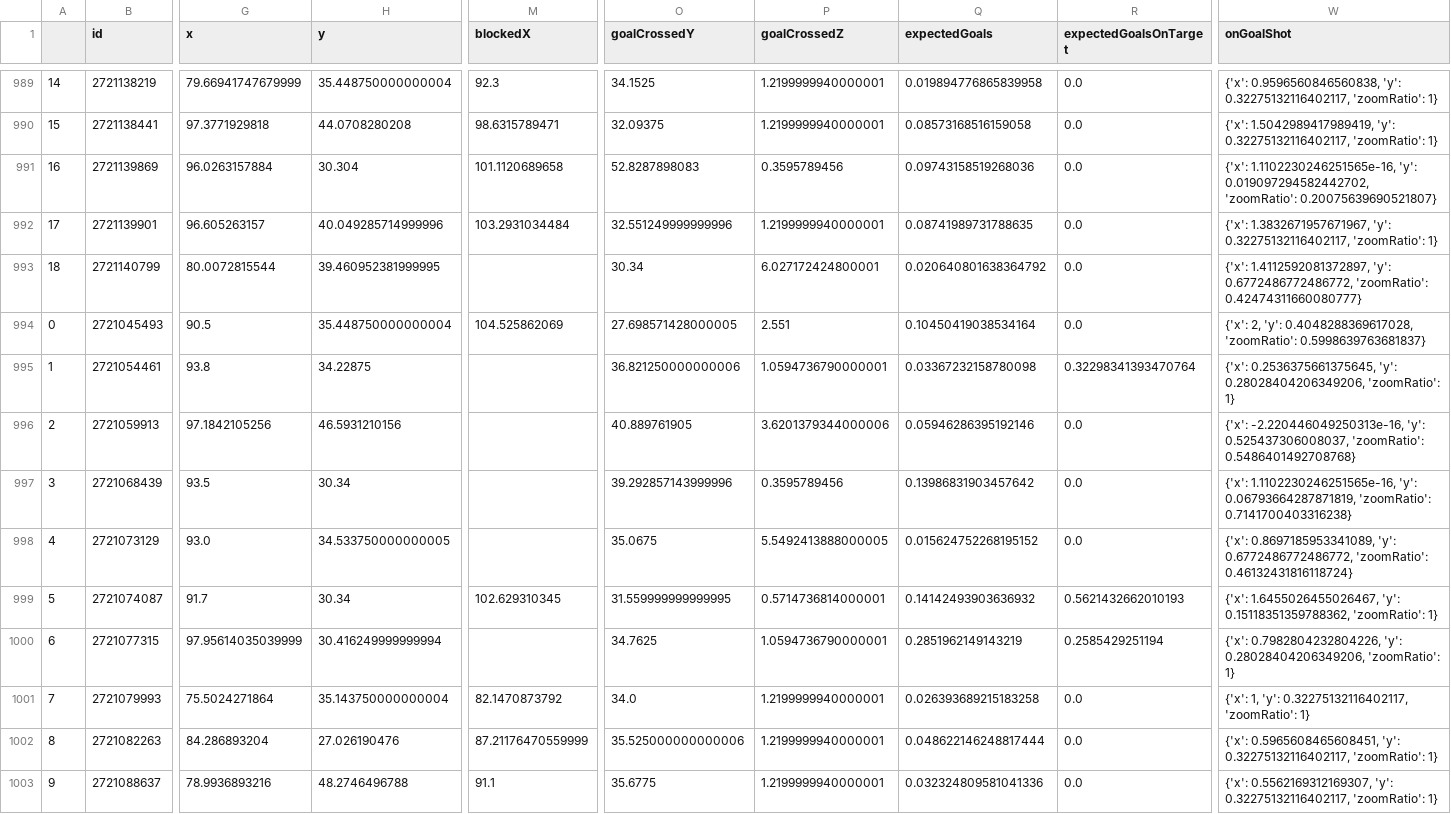
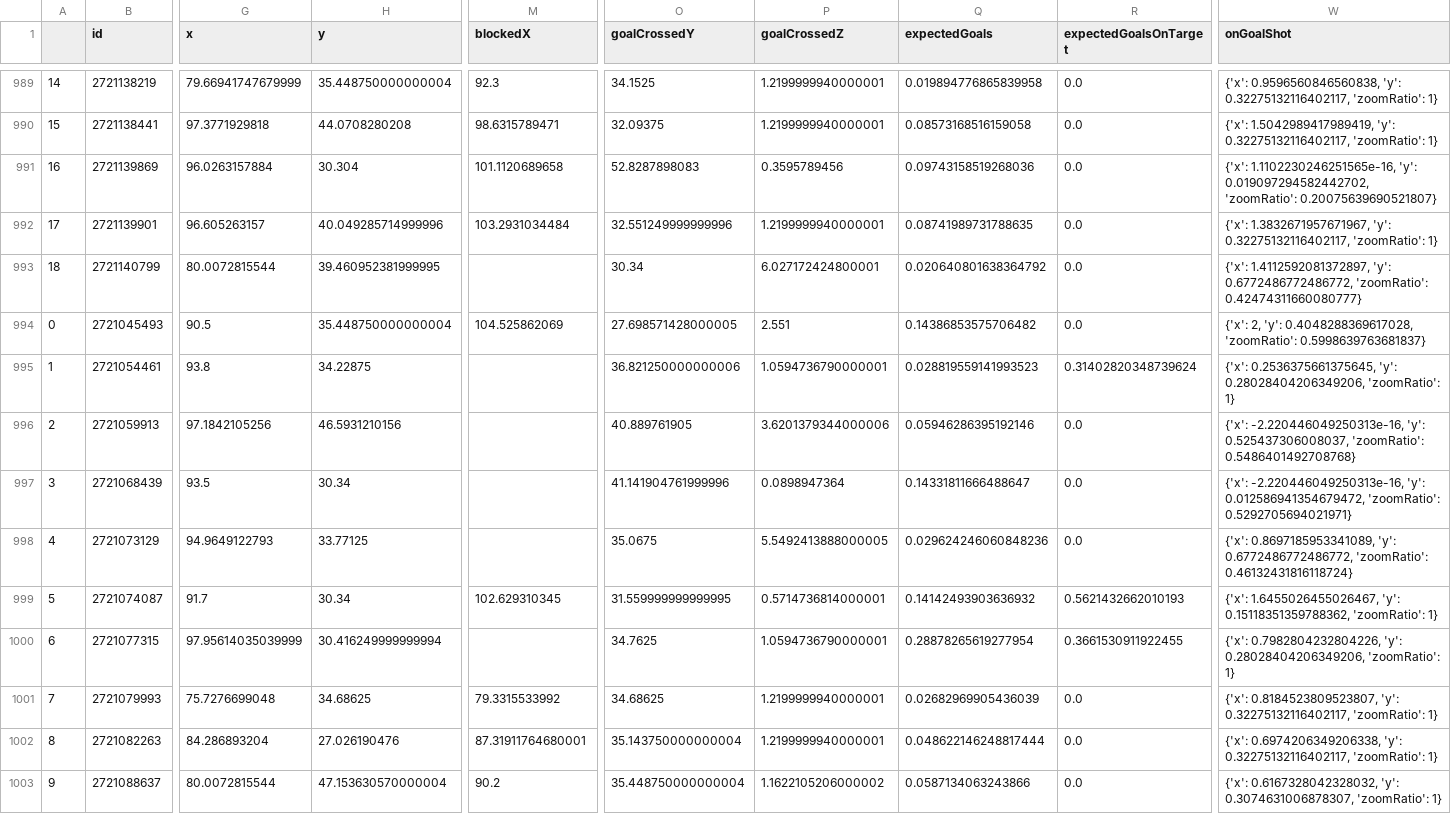
Before and after one commit to kovacs5/fotmob_csv, a CSV file: stsl_final.csv, drawn as a sheet; only a part is shown, gaps mark what is left out; the diff covers the shown part only; the diff names each change by its address in the sheet, - before the commit and + after, or states it on an @@ line.

```diff
--- a/stsl_final.csv
+++ b/stsl_final.csv
-Q994 (expectedGoals): 0.10450419038534164
+Q994 (expectedGoals): 0.14386853575706482
-Q995 (expectedGoals): 0.03367232158780098
+Q995 (expectedGoals): 0.028819559141993523
-R995 (expectedGoalsOnTarget): 0.32298341393470764
+R995 (expectedGoalsOnTarget): 0.31402820348739624
-O997 (goalCrossedY): 39.292857143999996
+O997 (goalCrossedY): 41.141904761999996
-P997 (goalCrossedZ): 0.3595789456
+P997 (goalCrossedZ): 0.0898947364
-Q997 (expectedGoals): 0.13986831903457642
+Q997 (expectedGoals): 0.14331811666488647
-W997 (onGoalShot): {'x': 1.1102230246251565e-16, 'y': 0.06793664287871819, 'zoomRatio': 0.7141700403316238}
+W997 (onGoalShot): {'x': -2.220446049250313e-16, 'y': 0.012586941354679472, 'zoomRatio': 0.5292705694021971}
-G998 (x): 93.0
+G998 (x): 94.9649122793
-H998 (y): 34.533750000000005
+H998 (y): 33.77125
-Q998 (expectedGoals): 0.015624752268195152
+Q998 (expectedGoals): 0.029624246060848236
-Q1000 (expectedGoals): 0.2851962149143219
+Q1000 (expectedGoals): 0.28878265619277954
-R1000 (expectedGoalsOnTarget): 0.2585429251194
+R1000 (expectedGoalsOnTarget): 0.3661530911922455
-G1001 (x): 75.5024271864
+G1001 (x): 75.7276699048
-H1001 (y): 35.143750000000004
+H1001 (y): 34.68625
-M1001 (blockedX): 82.1470873792
+M1001 (blockedX): 79.3315533992
-O1001 (goalCrossedY): 34.0
+O1001 (goalCrossedY): 34.68625
-Q1001 (expectedGoals): 0.026393689215183258
+Q1001 (expectedGoals): 0.02682969905436039
-W1001 (onGoalShot): {'x': 1, 'y': 0.32275132116402117,…
+W1001 (onGoalShot): {'x': 0.8184523809523807, 'y': 0.32275132116402117,…
-M1002 (blockedX): 87.21176470559999
+M1002 (blockedX): 87.31911764680001
-O1002 (goalCrossedY): 35.525000000000006
+O1002 (goalCrossedY): 35.143750000000004
-W1002 (onGoalShot): {'x': 0.5965608465608451, 'y': 0.32275132116402117,…
+W1002 (onGoalShot): {'x': 0.6974206349206338, 'y': 0.32275132116402117,…
-G1003 (x): 78.9936893216
+G1003 (x): 80.0072815544
-H1003 (y): 48.2746496788
+H1003 (y): 47.153630570000004
-M1003 (blockedX): 91.1
+M1003 (blockedX): 90.2
-O1003 (goalCrossedY): 35.6775
+O1003 (goalCrossedY): 35.448750000000004
-P1003 (goalCrossedZ): 1.2199999940000001
+P1003 (goalCrossedZ): 1.1622105206000002
-Q1003 (expectedGoals): 0.032324809581041336
+Q1003 (expectedGoals): 0.0587134063243866
-W1003 (onGoalShot): {'x': 0.5562169312169307, 'y': 0.32275132116402117, 'zoomRatio': 1}
+W1003 (onGoalShot): {'x': 0.6167328042328032, 'y': 0.3074631006878307, 'zoomRatio': 1}
```
Also changed, not shown: 67 edited cells elsewhere in this file.
